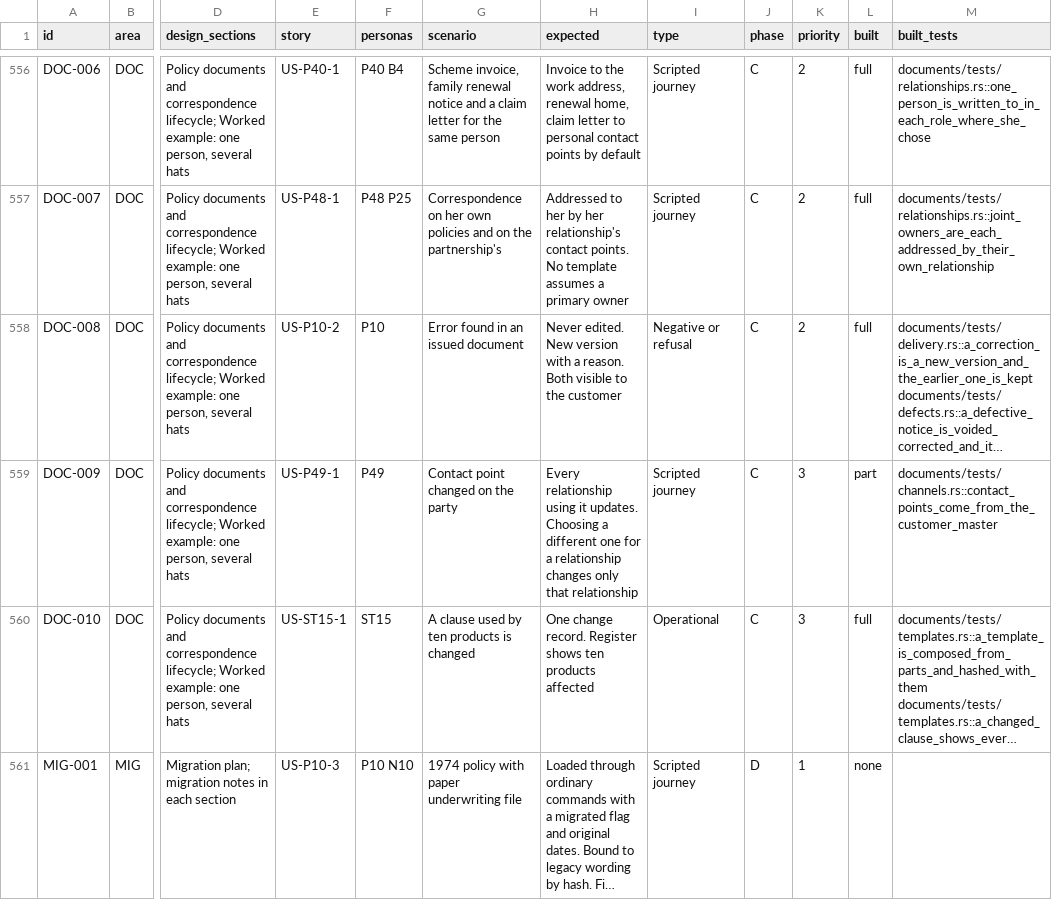
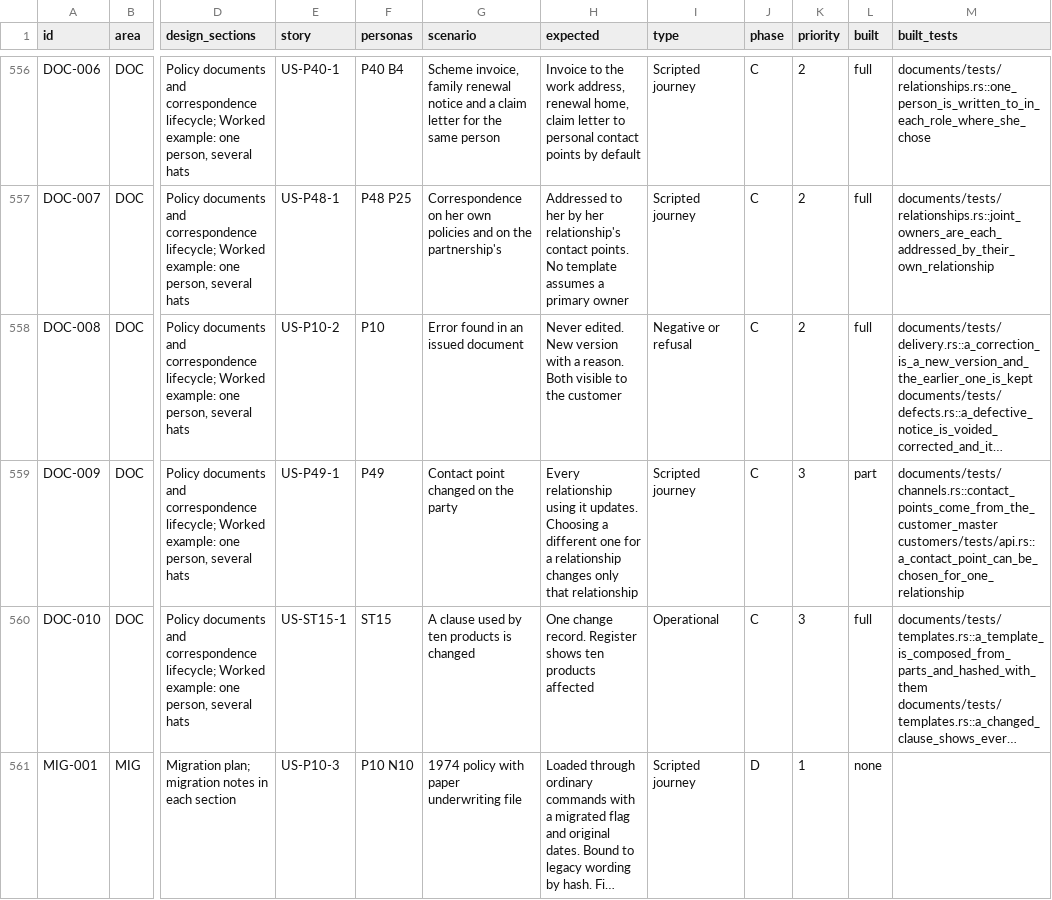
Before and after one commit to mitchell-johnson/Insurance, a CSV file: docs/testing/personas/test-matrix.csv, drawn as a sheet; only a part is shown, gaps mark what is left out; long unchanged cells end in …; the diff names each change by its address in the sheet, - before the commit and + after, or states it on an @@ line.

```diff
--- a/docs/testing/personas/test-matrix.csv
+++ b/docs/testing/personas/test-matrix.csv
-M559 (built_tests): documents/tests/channels.rs::contact_points_come_from_the_customer_master
+M559 (built_tests): documents/tests/channels.rs::contact_points_come_from_the_customer_master customers/tests/api.rs::a_contact_point_can_be_chosen_for_one_relationship
```
Also changed, not shown: 6 other files.
